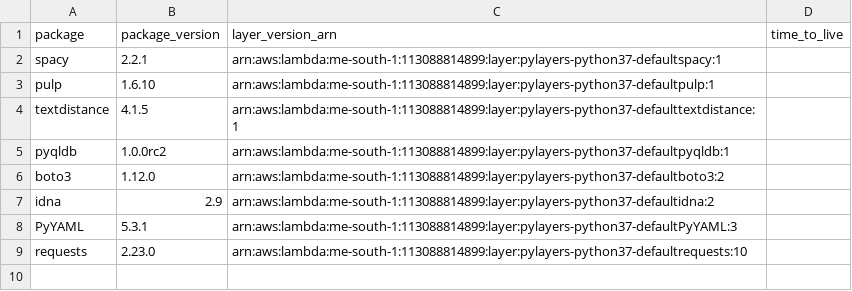
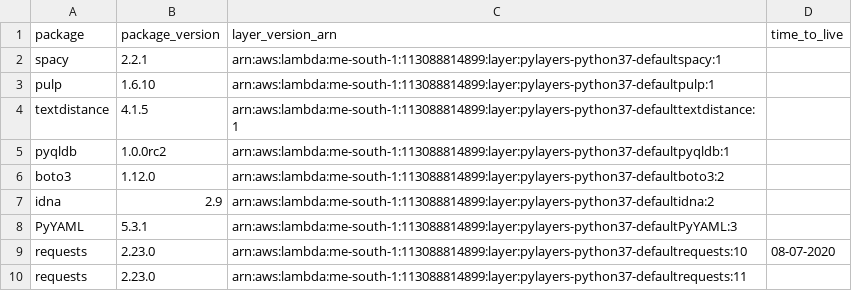
Before and after one commit to keithrozario/KLayers-default, a CSV file: deployments/python3.7/arns/me-south-1.csv, drawn as a sheet.

```diff
--- a/deployments/python3.7/arns/me-south-1.csv
+++ b/deployments/python3.7/arns/me-south-1.csv
@@ -8,2 +8,3 @@ idna,2.9,arn:aws:lambda:me-south-1:113088814899:layer:pylayers-python37-defaulti
 PyYAML,5.3.1,arn:aws:lambda:me-south-1:113088814899:layer:pylayers-python37-defaultPyYAML:3,
-requests,2.23.0,arn:aws:lambda:me-south-1:113088814899:layer:pylayers-python37-defaultrequests:10,
+requests,2.23.0,arn:aws:lambda:me-south-1:113088814899:layer:pylayers-python37-defaultrequests:10,08-07-2020
+requests,2.23.0,arn:aws:lambda:me-south-1:113088814899:layer:pylayers-python37-defaultrequests:11,
```
Also changed, not shown: deployments/python3.7/arns/ap-east-1.csv, deployments/python3.7/arns/ap-southeast-1.csv, 1 other file.
